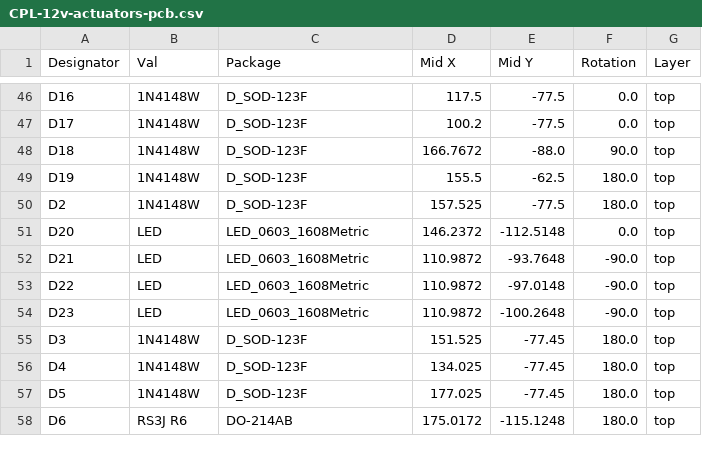
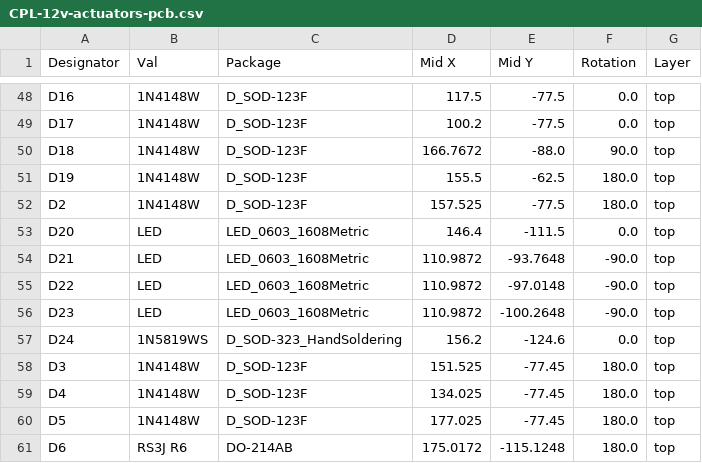
Before and after one commit to goldobot/12v-actuators-pcb, a CSV file: jlcpcb/production_files/CPL-12v-actuators-pcb.csv, drawn as a sheet; only a part is shown, gaps mark what is left out; the diff covers the shown part only.

```diff
--- a/jlcpcb/production_files/CPL-12v-actuators-pcb.csv
+++ b/jlcpcb/production_files/CPL-12v-actuators-pcb.csv
@@ -50,3 +52,3 @@ D19,1N4148W,D_SOD-123F,155.5,-62.5,180.0,top
 D2,1N4148W,D_SOD-123F,157.525,-77.5,180.0,top
-D20,LED,LED_0603_1608Metric,146.2372,-112.5148,0.0,top
+D20,LED,LED_0603_1608Metric,146.4,-111.5,0.0,top
 D21,LED,LED_0603_1608Metric,110.9872,-93.7648,-90.0,top
@@ -54,2 +56,3 @@ D22,LED,LED_0603_1608Metric,110.9872,-97.0148,-90.0,top
 D23,LED,LED_0603_1608Metric,110.9872,-100.2648,-90.0,top
+D24,1N5819WS,D_SOD-323_HandSoldering,156.2,-124.6,0.0,top
 D3,1N4148W,D_SOD-123F,151.525,-77.45,180.0,top
```
Also changed, not shown: 7 added rows, 2 removed rows and 19 edited cells elsewhere in this file, jlcpcb/production_files/BOM-12v-actuators-pcb.csv, 14 other files.
